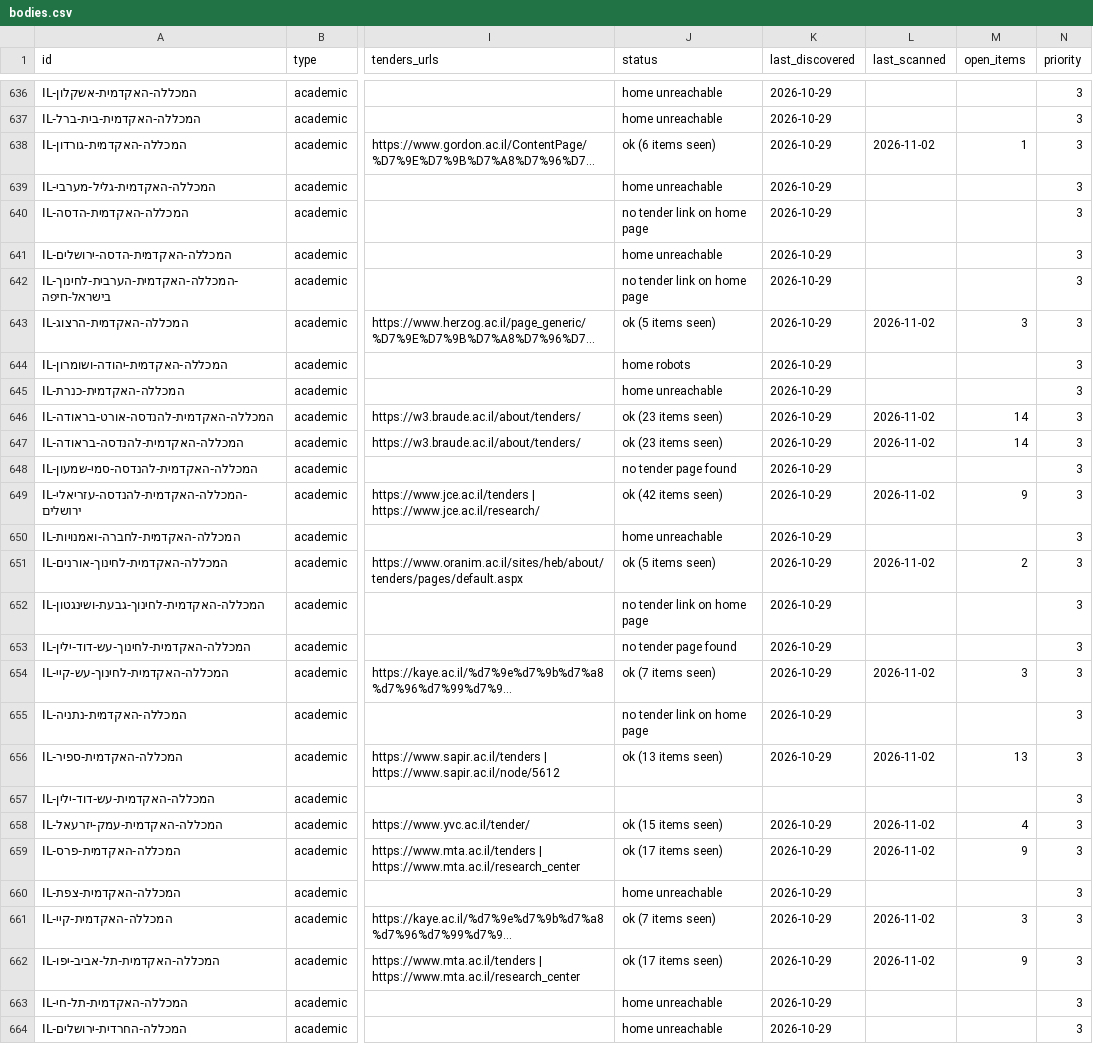
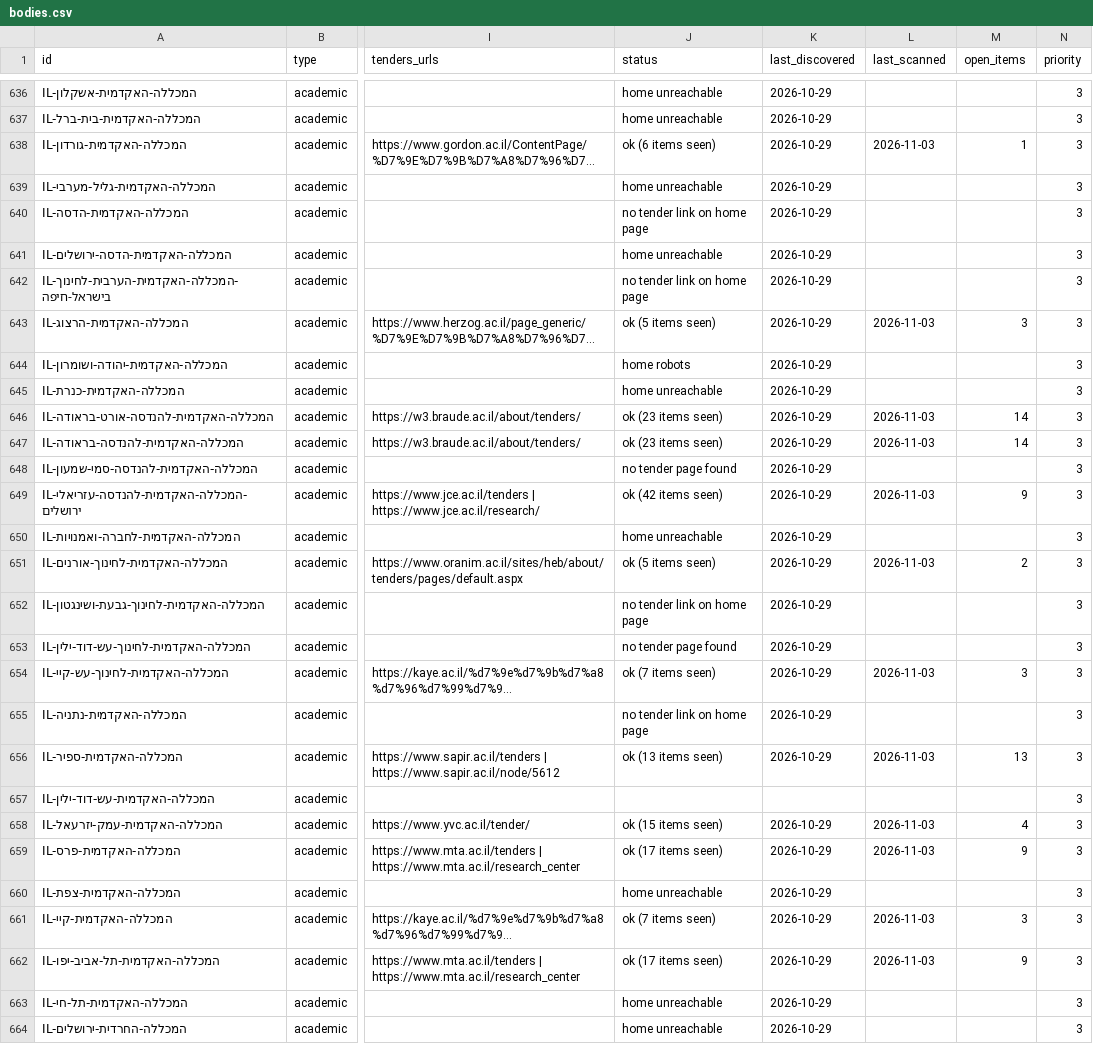
Before and after one commit to etaram/commodity-feeder, a CSV file: data/israel/bodies.csv, drawn as a sheet; only a part is shown, gaps mark what is left out; long unchanged cells end in …; the diff covers the shown part only; the diff names each change by its address in the sheet, - before the commit and + after, or states it on an @@ line.

```diff
--- a/data/israel/bodies.csv
+++ b/data/israel/bodies.csv
-L638 (last_scanned): 2026-11-02
+L638 (last_scanned): 2026-11-03
-L643 (last_scanned): 2026-11-02
+L643 (last_scanned): 2026-11-03
-L646:L647 (last_scanned): 2026-11-02
+L646:L647 (last_scanned): 2026-11-03
-L649 (last_scanned): 2026-11-02
+L649 (last_scanned): 2026-11-03
-L651 (last_scanned): 2026-11-02
+L651 (last_scanned): 2026-11-03
-L654 (last_scanned): 2026-11-02
+L654 (last_scanned): 2026-11-03
-L656 (last_scanned): 2026-11-02
+L656 (last_scanned): 2026-11-03
-L658:L659 (last_scanned): 2026-11-02
+L658:L659 (last_scanned): 2026-11-03
-L661:L662 (last_scanned): 2026-11-02
+L661:L662 (last_scanned): 2026-11-03
```
Also changed, not shown: 152 edited cells elsewhere in this file, data/israel/items.csv, 2 other files.
